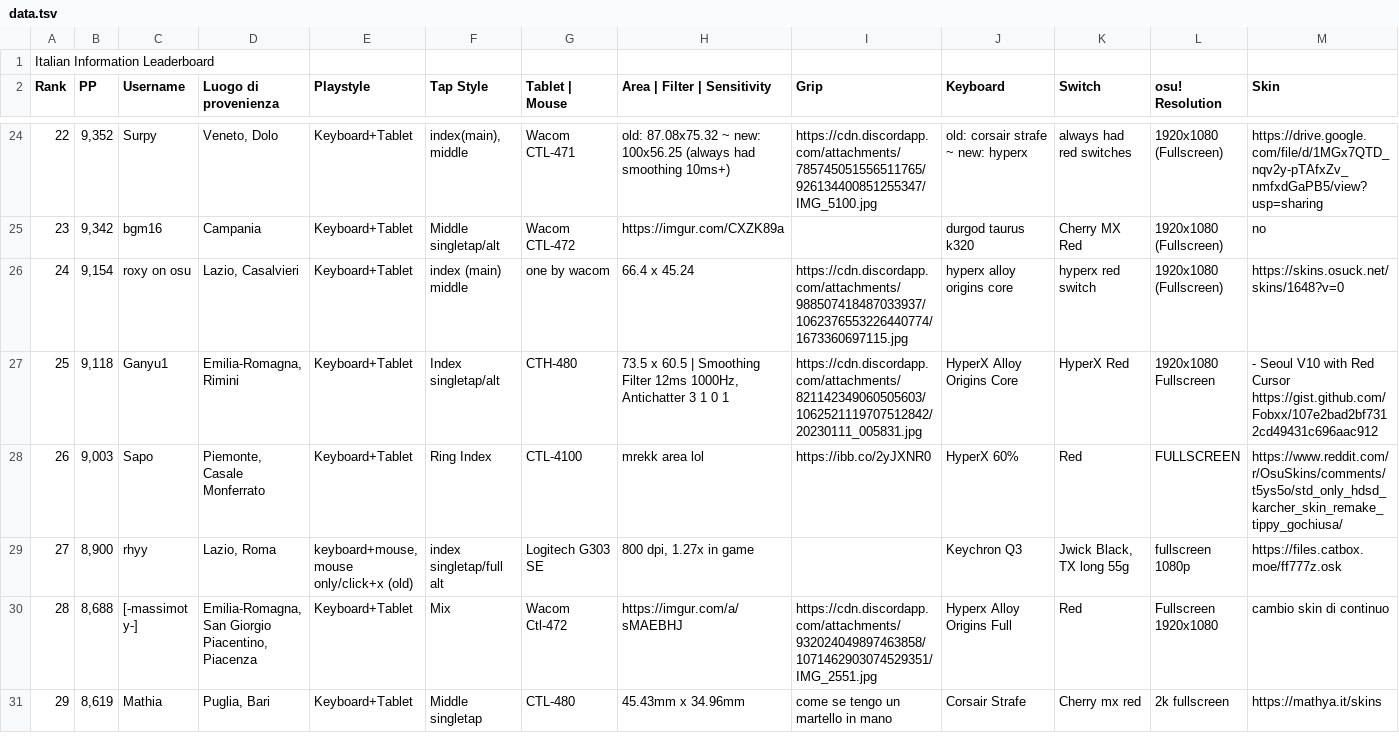
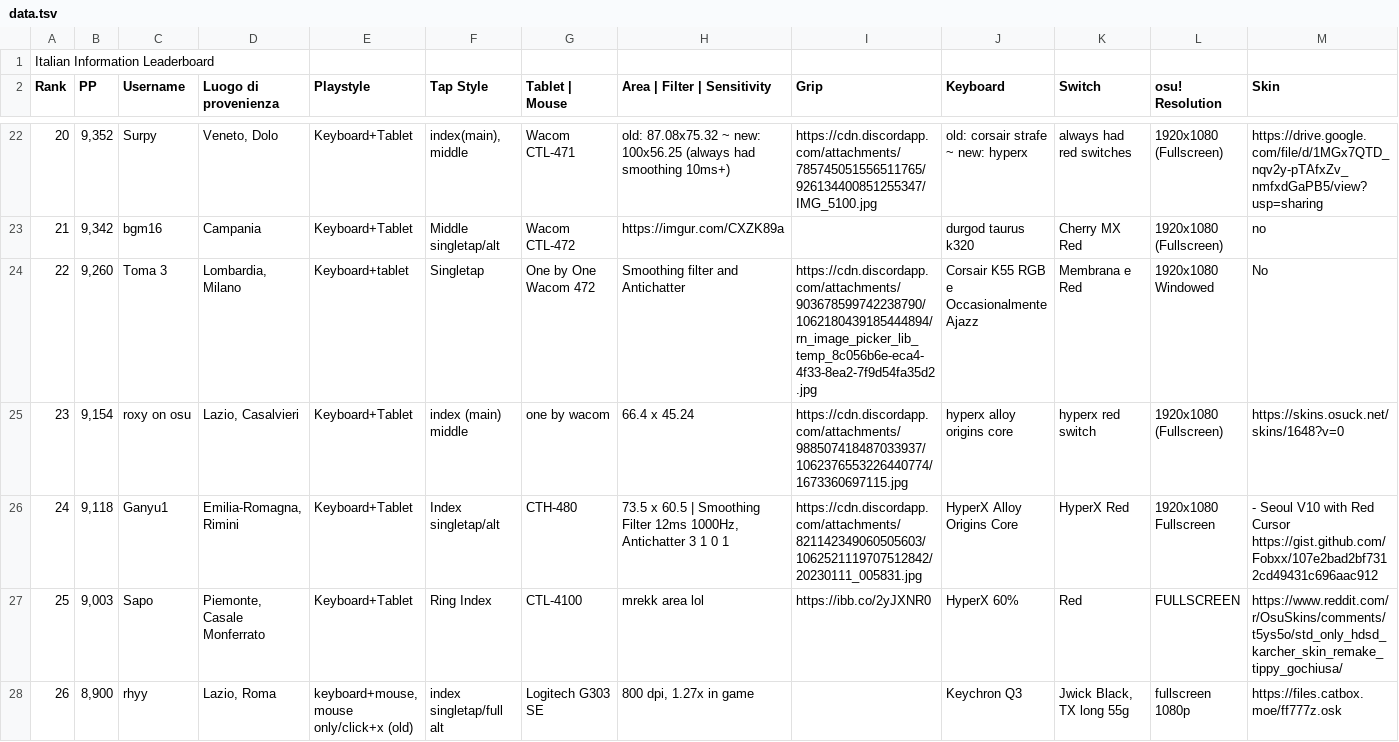
Before and after one commit to Sclafus/italian-top-players-gear, a TSV file: data.tsv, drawn as a sheet; only a part is shown, gaps mark what is left out; the shorter side is filled out with more unchanged rows; the diff covers the shown part only; the diff names each change by its address in the sheet, - before the commit and + after, or states it on an @@ line.

```diff
--- a/data.tsv
+++ b/data.tsv
@@ column A (Rank) renumbered between rows 3 and 28 @@
+row 24: 22 | 9,260 | Toma 3 | Lombardia, Milano | Keyboard+tablet | Singletap | One by One Wacom 472 | Smoothing filter and Antichatter | https://cdn.discordapp.com/attachments/903678599742238790/1062180439185444894/rn_image_picker_lib_temp_8c056b6e-eca4-4f33-8ea2-7f9d54fa35d2.jpg | Corsair K55 RGB e Occasionalmente Ajazz | Membrana e Red | 1920x1080 Windowed | No
```
Also changed, not shown: 1 added row, 2 removed rows and 1 edited cell elsewhere in this file, 1 other file.
